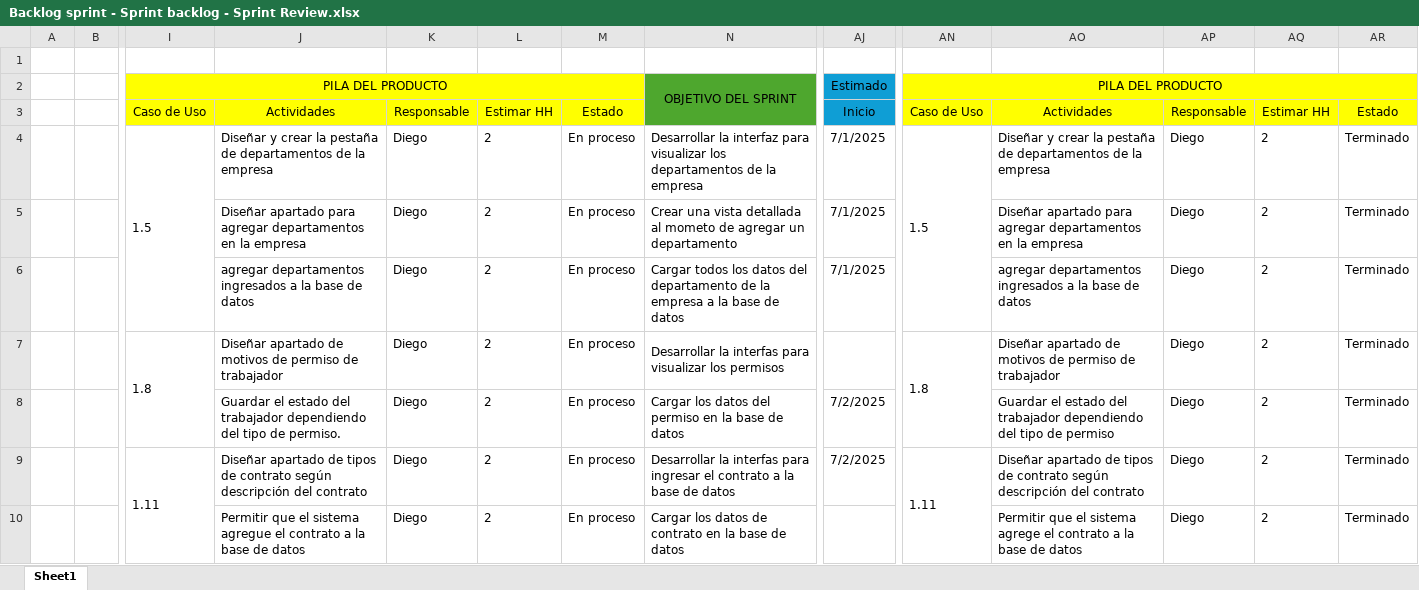
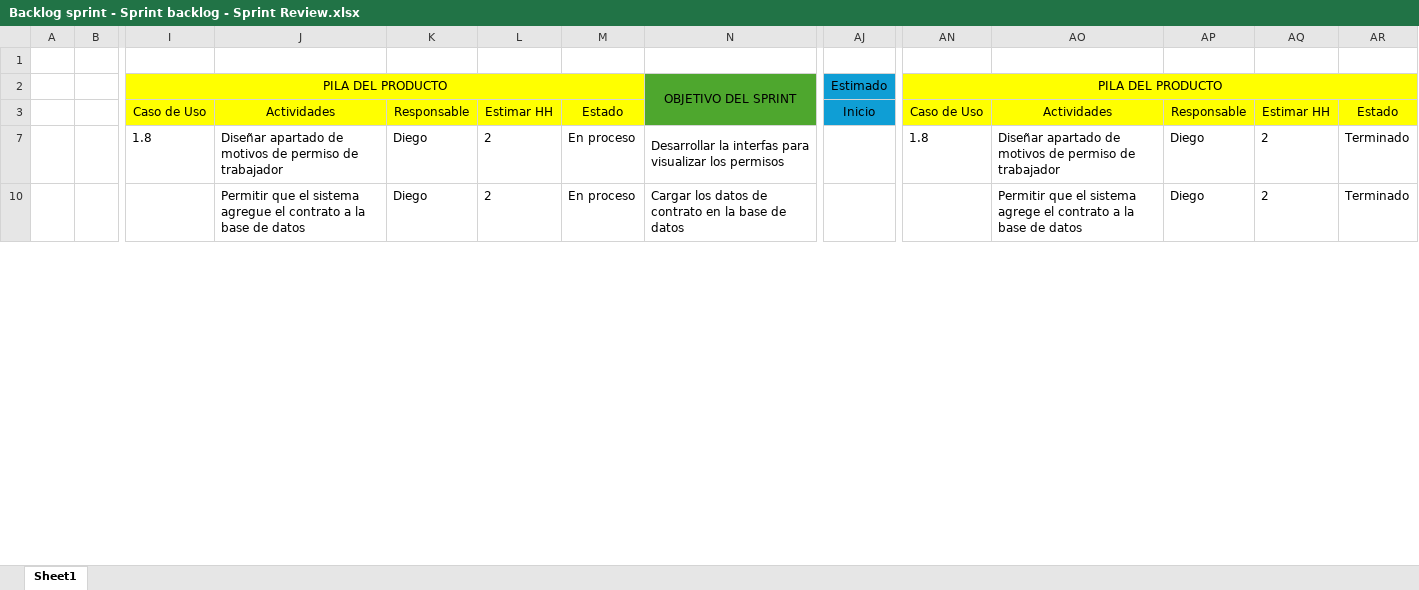
Before and after one commit to vixo23/ING-DE-SOFTWARE, an Excel workbook: INCREMENTO2/Excels/Backlog sprint - Sprint backlog - Sprint Review.xlsx, sheet Sheet1, drawn as a sheet; only a part is shown, gaps mark what is left out; values as stored, in another font and other column widths than the file's, no borders; rows hold the shown columns only; the diff covers the shown part only; the diff names each change by its address in the sheet, - before the commit and + after, or states it on an @@ line.

Commit message:
Update Backlog sprint - Sprint backlog - Sprint Review.xlsx
seleccione 2 casos de uso mas (Diego Véliz)

```diff
--- a/INCREMENTO2/Excels/Backlog sprint - Sprint backlog - Sprint Review.xlsx (sheet Sheet1)
+++ b/INCREMENTO2/Excels/Backlog sprint - Sprint backlog - Sprint Review.xlsx (sheet Sheet1)
@@ row 4 hidden:  |  | 1.5 | Diseñar y crear la pestaña de departamentos de la empresa | Diego | 2 | En proceso | Desarrollar la interfaz para visualizar los departamentos de la empresa | 7/1/2025 | 1.5 | Diseñar y crear la pestaña de departamentos de la empresa | Diego | 2 | Terminado @@
@@ row 5 hidden:  |  |  | Diseñar apartado para agregar departamentos en la empresa | Diego | 2 | En proceso | Crear una vista detallada al mometo de agregar un departamento | 7/1/2025 |  | Diseñar apartado para agregar departamentos en la empresa | Diego | 2 | Terminado @@
@@ row 6 hidden:  |  |  | agregar departamentos ingresados a la base de datos | Diego | 2 | En proceso | Cargar todos los datos del departamento de la empresa a la base de datos | 7/1/2025 |  | agregar departamentos ingresados a la base de datos | Diego | 2 | Terminado @@
-I7:I8 merged
-AN7:AN8 merged
@@ row 8 hidden:  |  |  | Guardar el estado del trabajador dependiendo del tipo de permiso. | Diego | 2 | En proceso | Cargar los datos del permiso en la base de datos | 7/2/2025 |  | Guardar el estado del trabajador dependiendo del tipo de permiso | Diego | 2 | Terminado @@
@@ row 9 hidden:  |  | 1.11 | Diseñar apartado de tipos de contrato según descripción del contrato | Diego | 2 | En proceso | Desarrollar la interfas para ingresar el contrato a la base de datos | 7/2/2025 | 1.11 | Diseñar apartado de tipos de contrato según descripción del contrato | Diego | 2 | Terminado @@
```
Also changed, not shown: 56 hidden or unhidden rows, 4 edited cells and merged cells elsewhere in this sheet.
